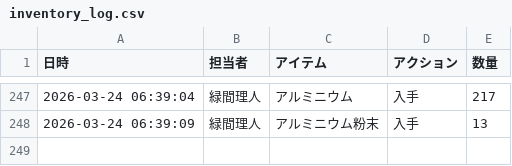
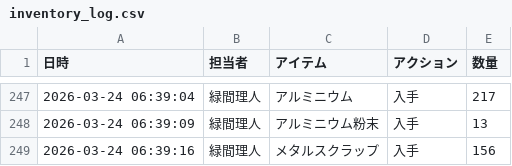
Before and after one commit to Lichtmido/midorima_material_inventory_management, a CSV file: inventory_log.csv, drawn as a sheet; only a part is shown, gaps mark what is left out.

Commit message:
Inventory Update: 2026-03-24 06:39:16

```diff
--- a/inventory_log.csv
+++ b/inventory_log.csv
@@ -248 +248,2 @@
 2026-03-24 06:39:09,緑間理人,アルミニウム粉末,入手,13
+2026-03-24 06:39:16,緑間理人,メタルスクラップ,入手,156
```
